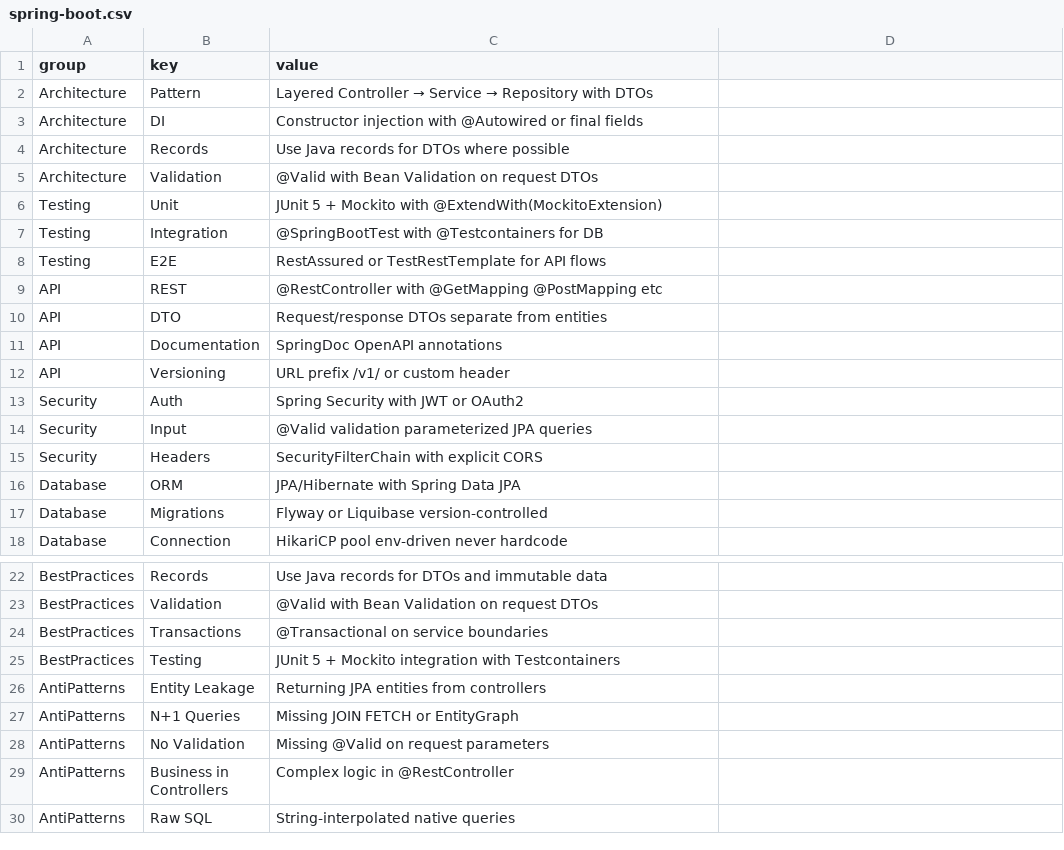
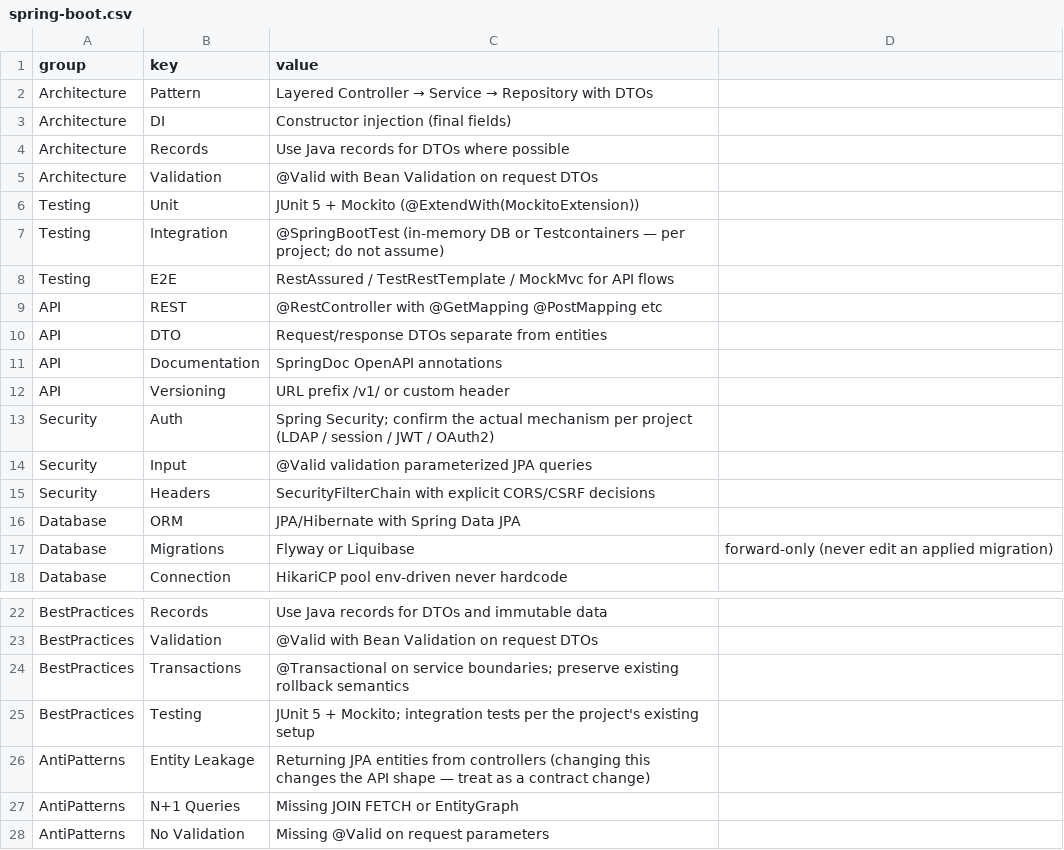
Before and after one commit to vaqif14/claude-prompt-builder, a CSV file: data/stacks/spring-boot.csv, drawn as a sheet; only a part is shown, gaps mark what is left out; the shorter side is filled out with more unchanged rows; the diff covers the shown part only.

```diff
--- a/data/stacks/spring-boot.csv
+++ b/data/stacks/spring-boot.csv
@@ -2,8 +2,8 @@ group,key,value
 Architecture,Pattern,Layered Controller → Service → Repository with DTOs
-Architecture,DI,Constructor injection with @Autowired or final fields
+Architecture,DI,Constructor injection (final fields)
 Architecture,Records,Use Java records for DTOs where possible
 Architecture,Validation,@Valid with Bean Validation on request DTOs
-Testing,Unit,JUnit 5 + Mockito with @ExtendWith(MockitoExtension)
-Testing,Integration,@SpringBootTest with @Testcontainers for DB
-Testing,E2E,RestAssured or TestRestTemplate for API flows
+Testing,Unit,JUnit 5 + Mockito (@ExtendWith(MockitoExtension))
+Testing,Integration,@SpringBootTest (in-memory DB or Testcontainers — per project; do not assume)
+Testing,E2E,RestAssured / TestRestTemplate / MockMvc for API flows
 API,REST,@RestController with @GetMapping @PostMapping etc
@@ -12,7 +12,7 @@ API,Documentation,SpringDoc OpenAPI annotations
 API,Versioning,URL prefix /v1/ or custom header
-Security,Auth,Spring Security with JWT or OAuth2
+Security,Auth,Spring Security; confirm the actual mechanism per project (LDAP / session / JWT / OAuth2)
 Security,Input,@Valid validation parameterized JPA queries
-Security,Headers,SecurityFilterChain with explicit CORS
+Security,Headers,SecurityFilterChain with explicit CORS/CSRF decisions
 Database,ORM,JPA/Hibernate with Spring Data JPA
-Database,Migrations,Flyway or Liquibase version-controlled
+Database,Migrations,Flyway or Liquibase, forward-only (never edit an applied migration)
 Database,Connection,HikariCP pool env-driven never hardcode
@@ -23,5 +23,5 @@ BestPractices,Records,Use Java records for DTOs and immutable data
 BestPractices,Validation,@Valid with Bean Validation on request DTOs
-BestPractices,Transactions,@Transactional on service boundaries
-BestPractices,Testing,JUnit 5 + Mockito integration with Testcontainers
-AntiPatterns,Entity Leakage,Returning JPA entities from controllers
+BestPractices,Transactions,@Transactional on service boundaries; preserve existing rollback semantics
+BestPractices,Testing,JUnit 5 + Mockito; integration tests per the project's existing setup
+AntiPatterns,Entity Leakage,Returning JPA entities from controllers (changing this changes the API shape — treat as a contract change)
 AntiPatterns,N+1 Queries,Missing JOIN FETCH or EntityGraph
```
Also changed, not shown: 2 edited cells elsewhere in this file, data/templates/refactor.csv, 12 other files.
